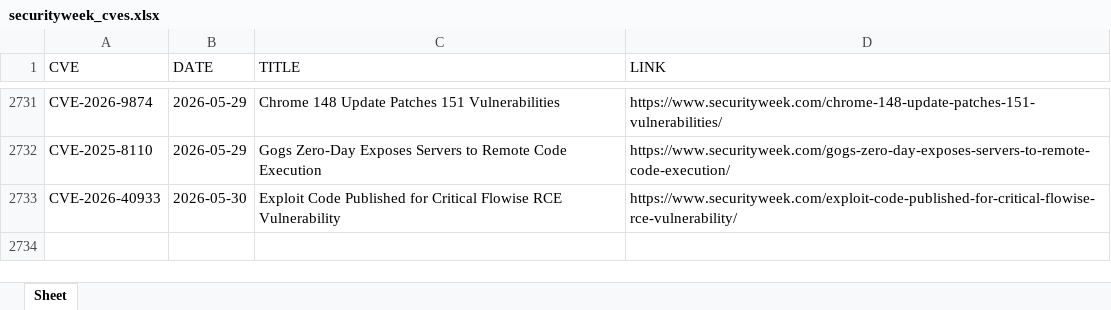
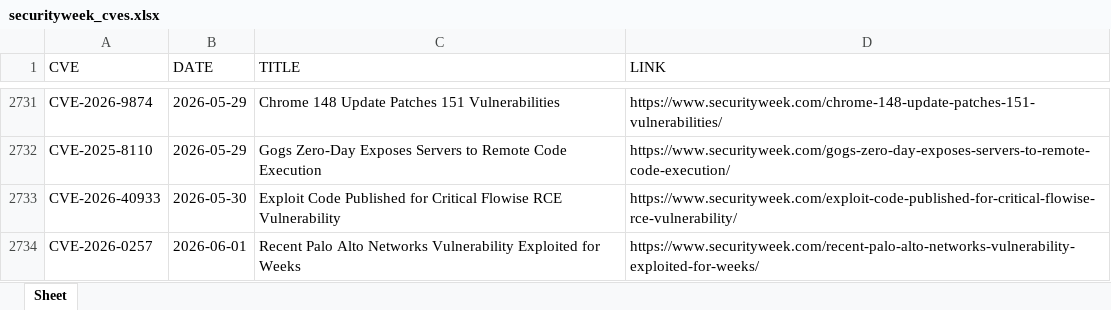
Before and after one commit to thanujbtech-lgtm/securityweek_cve, an Excel workbook: securityweek_cves.xlsx, sheet Sheet, drawn as a sheet; only a part is shown, gaps mark what is left out; values as stored, in another font and other column widths than the file's, no borders; the diff names each change by its address in the sheet, - before the commit and + after, or states it on an @@ line.

```diff
--- a/securityweek_cves.xlsx (sheet Sheet)
+++ b/securityweek_cves.xlsx (sheet Sheet)
+row 2734: CVE-2026-0257 | 2026-06-01 | Recent Palo Alto Networks Vulnerability Exploited for Weeks | https://www.securityweek.com/recent-palo-alto-networks-vulnerability-exploited-for-weeks/
```
